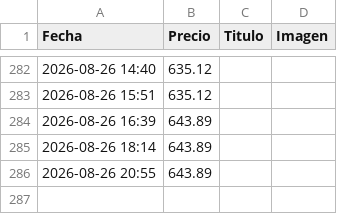
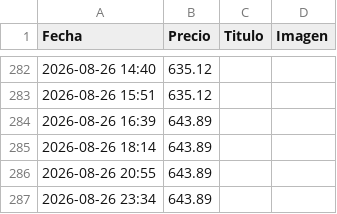
Before and after one commit to rastreadorlumix/panel-precios, a CSV file: historial_precios.csv, drawn as a sheet; only a part is shown, gaps mark what is left out; the diff names each change by its address in the sheet, - before the commit and + after, or states it on an @@ line.

```diff
--- a/historial_precios.csv
+++ b/historial_precios.csv
+row 287: 2026-08-26 23:34 | 643.89
```
Also changed, not shown: 1 other file.
